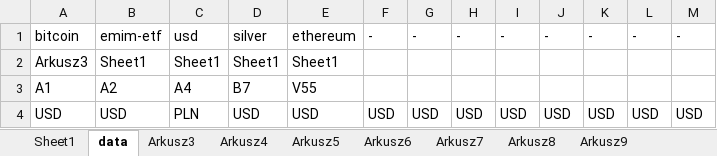
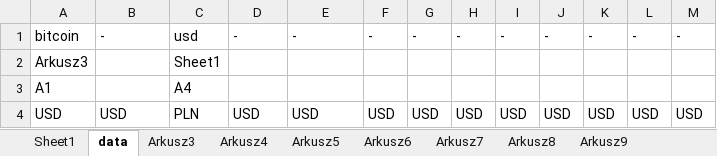
Before and after one commit to lunerien/price_updater, an Excel workbook: test0.xlsx, sheet data, drawn as a sheet; values as stored, in another font and other column widths than the file's, no borders; the diff names each change by its address in the sheet, - before the commit and + after, or states it on an @@ line.

```diff
--- a/test0.xlsx (sheet data)
+++ b/test0.xlsx (sheet data)
-B1: emim-etf
+B1: -
-D1: silver
+D1: -
-E1: ethereum
+E1: -
-B2: Sheet1
+B2: (empty)
-D2: Sheet1
+D2: (empty)
-E2: Sheet1
+E2: (empty)
-B3: A2
+B3: (empty)
-D3: B7
+D3: (empty)
-E3: V55
+E3: (empty)
```
Also changed, not shown: sheet Arkusz3, sheet Sheet1, 5 other files.
